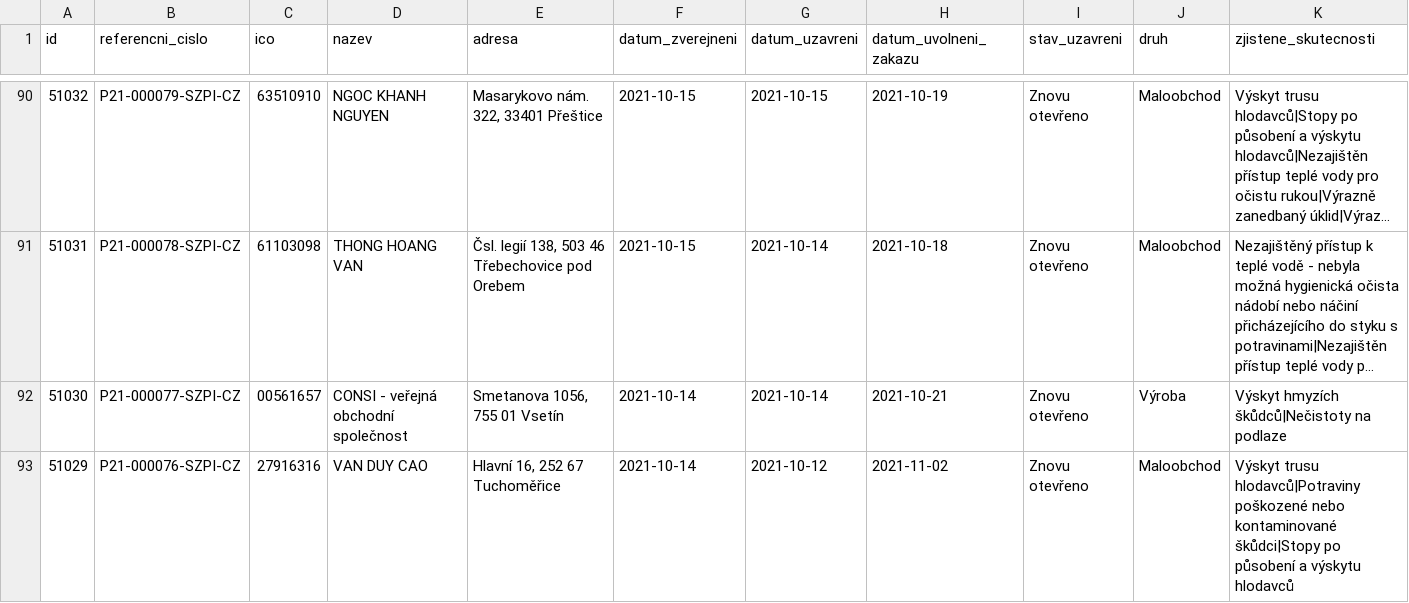
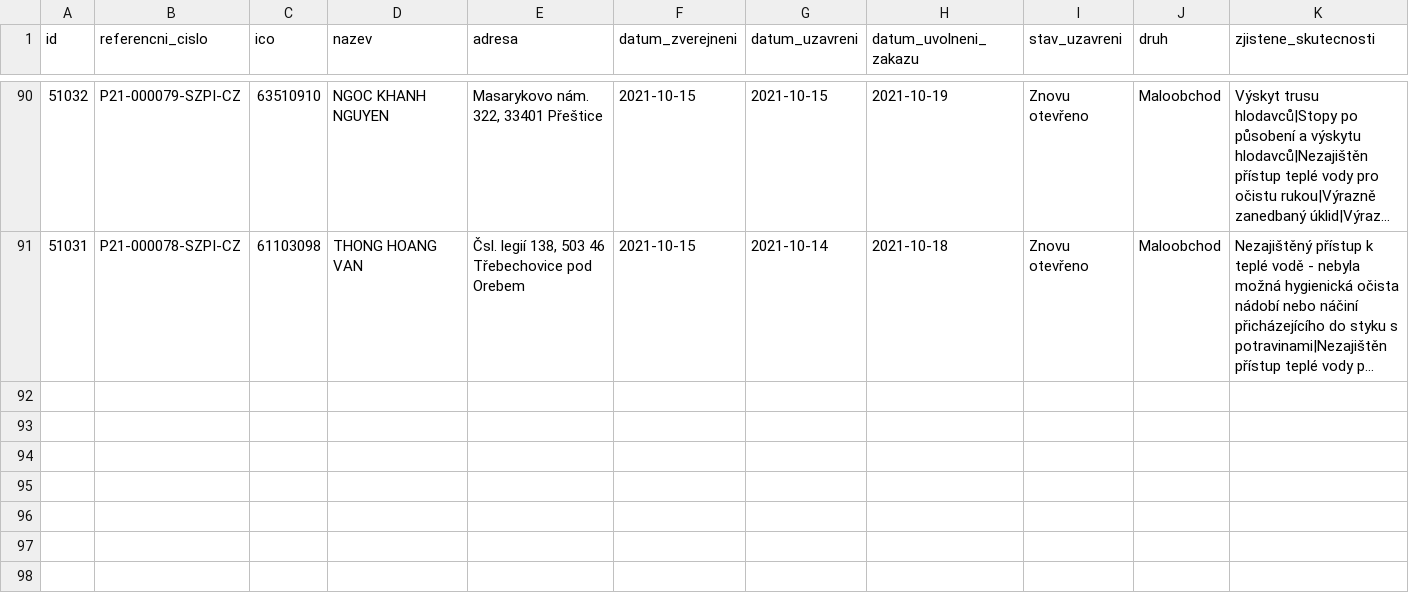
Before and after one commit to jandolezal/potraviny, a CSV file: data/actual.csv, drawn as a sheet; only a part is shown, gaps mark what is left out; long unchanged cells end in …; the diff names each change by its address in the sheet, - before the commit and + after, or states it on an @@ line.

```diff
--- a/data/actual.csv
+++ b/data/actual.csv
-row 92: 51030 | P21-000077-SZPI-CZ | 00561657 | CONSI - veřejná obchodní společnost | Smetanova 1056, 755 01 Vsetín | 2021-10-14 | 2021-10-14 | 2021-10-21 | Znovu otevřeno | Výroba | Výskyt hmyzích škůdců|Nečistoty na podlaze
-row 93: 51029 | P21-000076-SZPI-CZ | 27916316 | VAN DUY CAO | Hlavní 16, 252 67 Tuchoměřice | 2021-10-14 | 2021-10-12 | 2021-11-02 | Znovu otevřeno | Maloobchod | Výskyt trusu hlodavců|Potraviny poškozené nebo kontaminované škůdci|Stopy po působení a výskytu hlodavců
```
Also changed, not shown: data/archive.csv.
